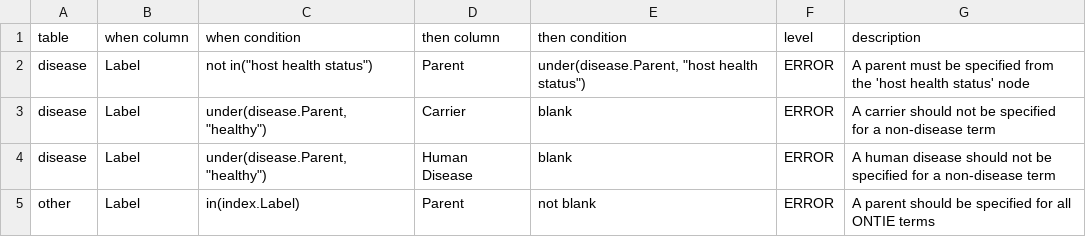
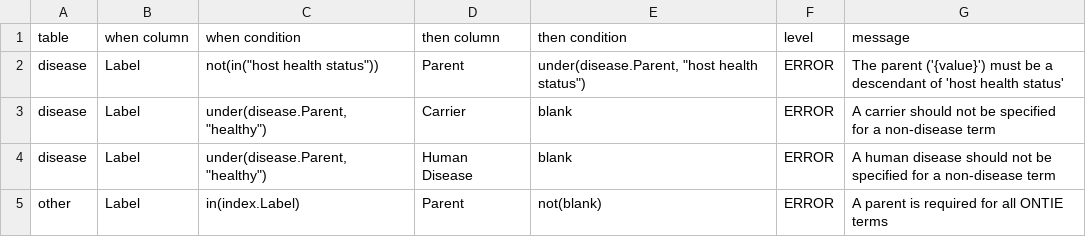
Before and after one commit to IEDB/ONTIE, a TSV file: src/ontology/validation/rule.tsv, drawn as a sheet.

```diff
--- a/src/ontology/validation/rule.tsv
+++ b/src/ontology/validation/rule.tsv
@@ -1,5 +1,5 @@
-table	when column	when condition	then column	then condition	level	description
-disease	Label	"not in(""host health status"")"	Parent	"under(disease.Parent, ""host health status"")"	ERROR	A parent must be specified from the 'host health status' node
+table	when column	when condition	then column	then condition	level	message
+disease	Label	"not(in(""host health status""))"	Parent	"under(disease.Parent, ""host health status"")"	ERROR	The parent ('{value}') must be a descendant of 'host health status'
 disease	Label	"under(disease.Parent, ""healthy"")"	Carrier	blank	ERROR	A carrier should not be specified for a non-disease term
 disease	Label	"under(disease.Parent, ""healthy"")"	Human Disease	blank	ERROR	A human disease should not be specified for a non-disease term
-other	Label	in(index.Label)	Parent	not blank	ERROR	A parent should be specified for all ONTIE terms
+other	Label	in(index.Label)	Parent	not(blank)	ERROR	A parent is required for all ONTIE terms
```
Also changed, not shown: src/ontology/validation/datatype.tsv, src/ontology/validation/field.tsv, 2 other files.
